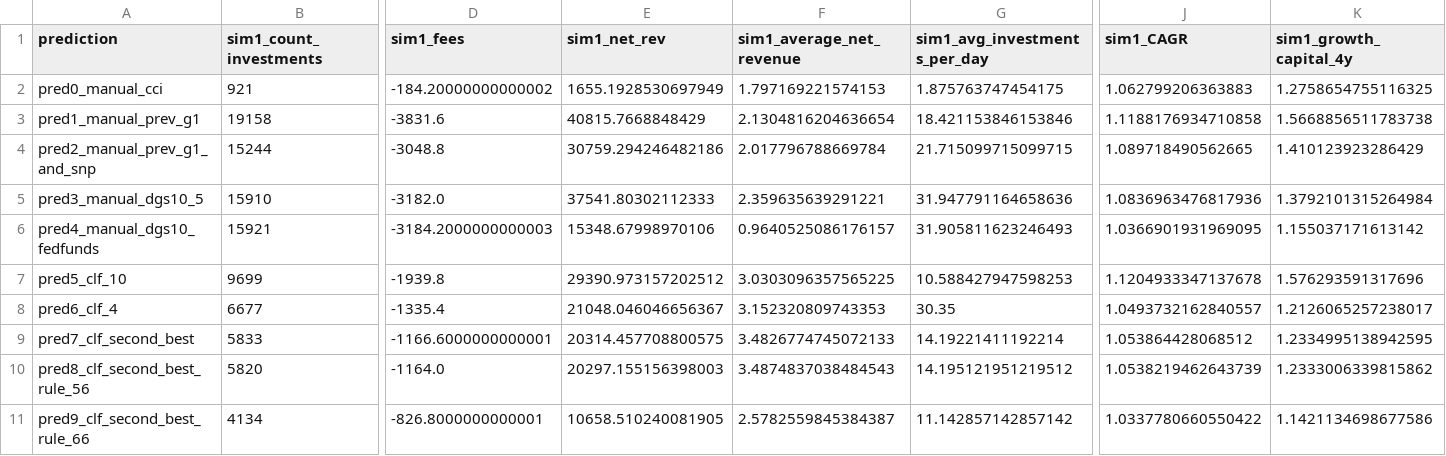
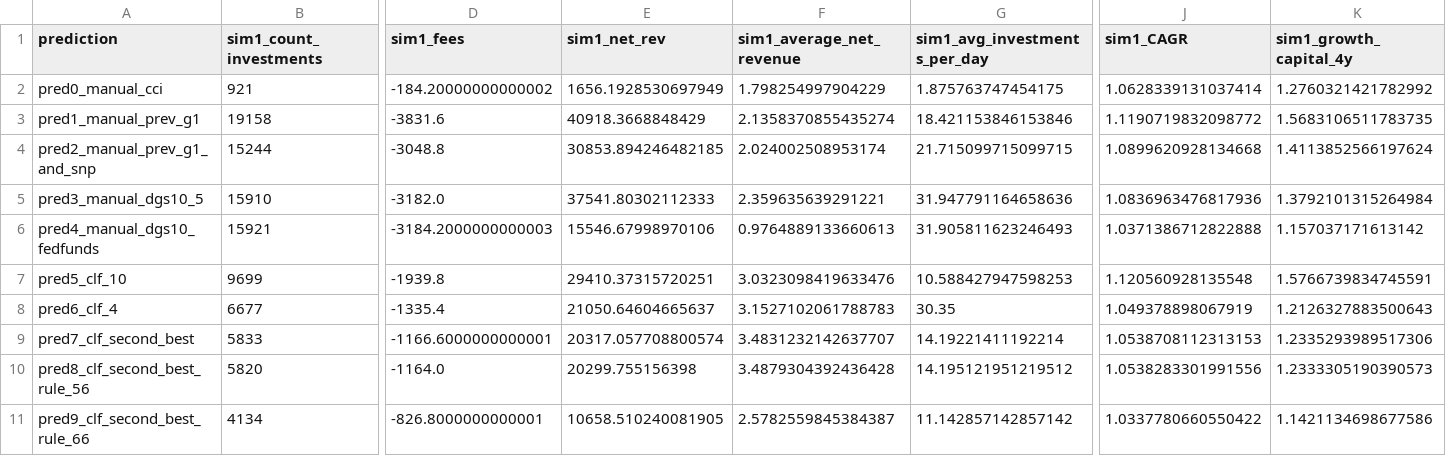
Before and after one commit to witold-andelie/stock_analysis_wentao, a CSV file: homework4/data/outputs/q1_q2_sim1_results.csv, drawn as a sheet; only a part is shown, gaps mark what is left out; the diff covers the shown part only; the diff names each change by its address in the sheet, - before the commit and + after, or states it on an @@ line.

```diff
--- a/homework4/data/outputs/q1_q2_sim1_results.csv
+++ b/homework4/data/outputs/q1_q2_sim1_results.csv
-E2 (sim1_net_rev): 1655.1928530697949
+E2 (sim1_net_rev): 1656.1928530697949
-F2 (sim1_average_net_revenue): 1.797169221574153
+F2 (sim1_average_net_revenue): 1.798254997904229
-J2 (sim1_CAGR): 1.062799206363883
+J2 (sim1_CAGR): 1.0628339131037414
-K2 (sim1_growth_capital_4y): 1.2758654755116325
+K2 (sim1_growth_capital_4y): 1.2760321421782992
-E3 (sim1_net_rev): 40815.7668848429
+E3 (sim1_net_rev): 40918.3668848429
-F3 (sim1_average_net_revenue): 2.1304816204636654
+F3 (sim1_average_net_revenue): 2.1358370855435274
-J3 (sim1_CAGR): 1.1188176934710858
+J3 (sim1_CAGR): 1.1190719832098772
-K3 (sim1_growth_capital_4y): 1.5668856511783738
+K3 (sim1_growth_capital_4y): 1.5683106511783735
-E4 (sim1_net_rev): 30759.294246482186
+E4 (sim1_net_rev): 30853.894246482185
-F4 (sim1_average_net_revenue): 2.017796788669784
+F4 (sim1_average_net_revenue): 2.024002508953174
-J4 (sim1_CAGR): 1.089718490562665
+J4 (sim1_CAGR): 1.0899620928134668
-K4 (sim1_growth_capital_4y): 1.410123923286429
+K4 (sim1_growth_capital_4y): 1.4113852566197624
-E6 (sim1_net_rev): 15348.67998970106
+E6 (sim1_net_rev): 15546.67998970106
-F6 (sim1_average_net_revenue): 0.9640525086176157
+F6 (sim1_average_net_revenue): 0.9764889133660613
-J6 (sim1_CAGR): 1.0366901931969095
+J6 (sim1_CAGR): 1.0371386712822888
-K6 (sim1_growth_capital_4y): 1.155037171613142
+K6 (sim1_growth_capital_4y): 1.157037171613142
-E7 (sim1_net_rev): 29390.973157202512
+E7 (sim1_net_rev): 29410.37315720251
-F7 (sim1_average_net_revenue): 3.0303096357565225
+F7 (sim1_average_net_revenue): 3.0323098419633476
-J7 (sim1_CAGR): 1.1204933347137678
+J7 (sim1_CAGR): 1.120560928135548
-K7 (sim1_growth_capital_4y): 1.576293591317696
+K7 (sim1_growth_capital_4y): 1.5766739834745591
-E8 (sim1_net_rev): 21048.046046656367
+E8 (sim1_net_rev): 21050.64604665637
-F8 (sim1_average_net_revenue): 3.152320809743353
+F8 (sim1_average_net_revenue): 3.1527102061788783
-J8 (sim1_CAGR): 1.0493732162840557
+J8 (sim1_CAGR): 1.049378898067919
-K8 (sim1_growth_capital_4y): 1.2126065257238017
+K8 (sim1_growth_capital_4y): 1.2126327883500643
-E9 (sim1_net_rev): 20314.457708800575
+E9 (sim1_net_rev): 20317.057708800574
-F9 (sim1_average_net_revenue): 3.4826774745072133
+F9 (sim1_average_net_revenue): 3.4831232142637707
-J9 (sim1_CAGR): 1.053864428068512
+J9 (sim1_CAGR): 1.0538708112313153
-K9 (sim1_growth_capital_4y): 1.2334995138942595
+K9 (sim1_growth_capital_4y): 1.2335293989517306
-E10 (sim1_net_rev): 20297.155156398003
+E10 (sim1_net_rev): 20299.755156398
-F10 (sim1_average_net_revenue): 3.4874837038484543
+F10 (sim1_average_net_revenue): 3.4879304392436428
-J10 (sim1_CAGR): 1.0538219462643739
+J10 (sim1_CAGR): 1.0538283301991556
-K10 (sim1_growth_capital_4y): 1.2333006339815862
+K10 (sim1_growth_capital_4y): 1.2333305190390573
```
Also changed, not shown: 106 edited cells elsewhere in this file, homework4/data/outputs/q2_rf_threshold_sim.csv, homework4/data/outputs/q2_rf_tpr_fpr.csv, 6 other files.
